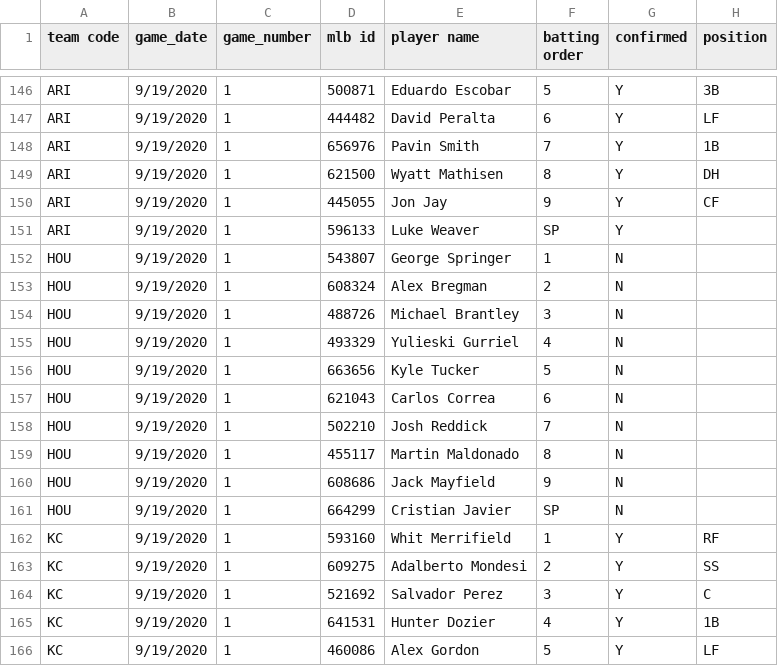
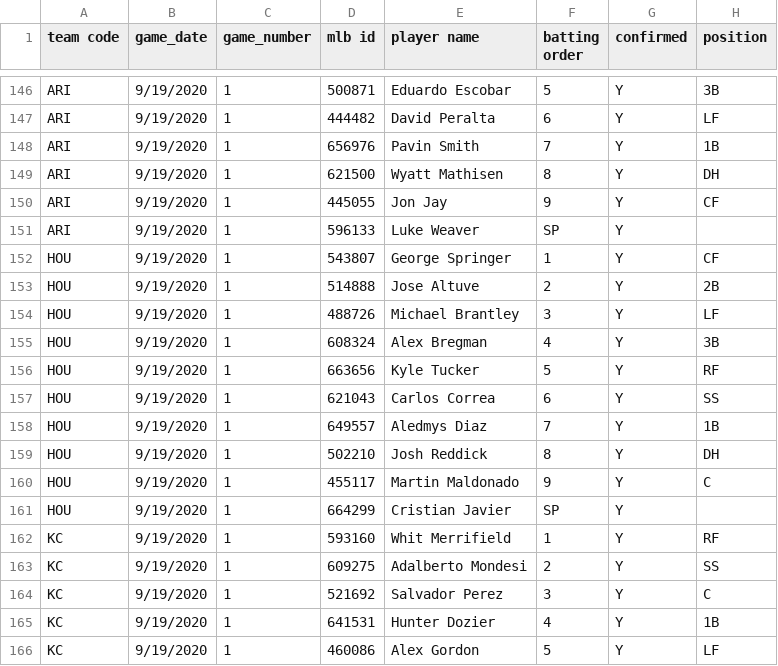
Before and after one commit to justinmof/MLBSheets-CSV-Files, a CSV file: BM-Lineup-Data.csv, drawn as a sheet; only a part is shown, gaps mark what is left out; the diff covers the shown part only.

```diff
--- a/BM-Lineup-Data.csv
+++ b/BM-Lineup-Data.csv
@@ -151,12 +151,12 @@ ARI,9/19/2020,1,445055,Jon Jay,9,Y,CF
 ARI,9/19/2020,1,596133,Luke Weaver,SP,Y,
-HOU,9/19/2020,1,543807,George Springer,1,N,
-HOU,9/19/2020,1,608324,Alex Bregman,2,N,
-HOU,9/19/2020,1,488726,Michael Brantley,3,N,
-HOU,9/19/2020,1,493329,Yulieski Gurriel,4,N,
-HOU,9/19/2020,1,663656,Kyle Tucker,5,N,
-HOU,9/19/2020,1,621043,Carlos Correa,6,N,
-HOU,9/19/2020,1,502210,Josh Reddick,7,N,
-HOU,9/19/2020,1,455117,Martin Maldonado,8,N,
-HOU,9/19/2020,1,608686,Jack Mayfield,9,N,
-HOU,9/19/2020,1,664299,Cristian Javier,SP,N,
+HOU,9/19/2020,1,543807,George Springer,1,Y,CF
+HOU,9/19/2020,1,514888,Jose Altuve,2,Y,2B
+HOU,9/19/2020,1,488726,Michael Brantley,3,Y,LF
+HOU,9/19/2020,1,608324,Alex Bregman,4,Y,3B
+HOU,9/19/2020,1,663656,Kyle Tucker,5,Y,RF
+HOU,9/19/2020,1,621043,Carlos Correa,6,Y,SS
+HOU,9/19/2020,1,649557,Aledmys Diaz,7,Y,1B
+HOU,9/19/2020,1,502210,Josh Reddick,8,Y,DH
+HOU,9/19/2020,1,455117,Martin Maldonado,9,Y,C
+HOU,9/19/2020,1,664299,Cristian Javier,SP,Y,
 KC,9/19/2020,1,593160,Whit Merrifield,1,Y,RF
```
Also changed, not shown: 2 added rows, 2 removed rows and 53 edited cells elsewhere in this file, BM-Lineup-Data1.csv.
